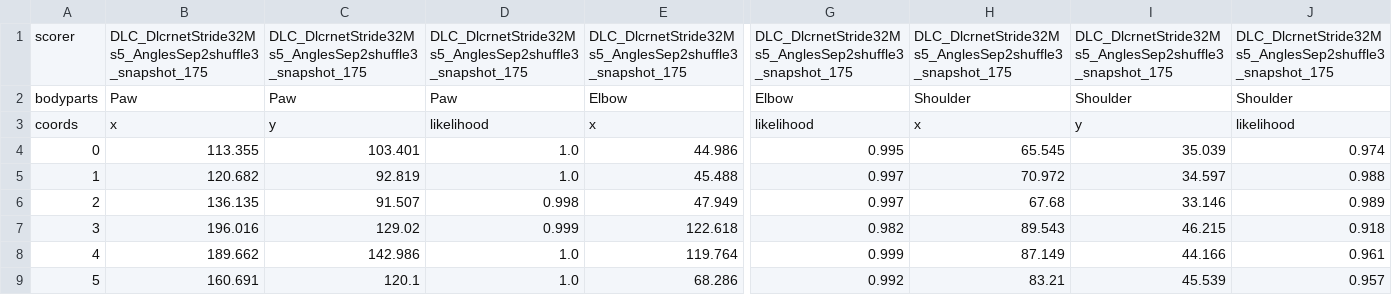
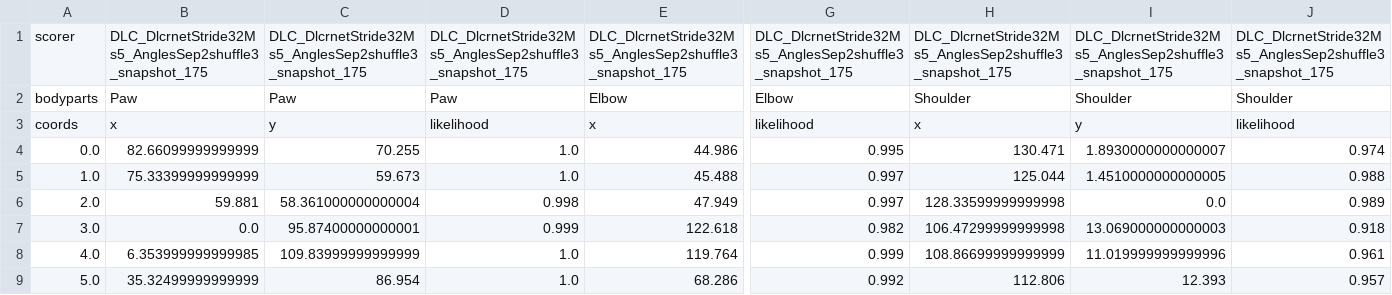
Before and after one commit to LabsSFbot/StairExpLNEC, a CSV file: Control.csv, drawn as a sheet; only a part is shown, gaps mark what is left out; the diff covers the shown part only; the diff names each change by its address in the sheet, - before the commit and + after, or states it on an @@ line.

```diff
--- a/Control.csv
+++ b/Control.csv
-A4: 0
+A4: 0.0
-B4: 113.355
+B4: 82.66099999999999
-C4: 103.401
+C4: 70.255
-H4: 65.545
+H4: 130.471
-I4: 35.039
+I4: 1.8930000000000007
-A5: 1
+A5: 1.0
-B5: 120.682
+B5: 75.33399999999999
-C5: 92.819
+C5: 59.673
-H5: 70.972
+H5: 125.044
-I5: 34.597
+I5: 1.4510000000000005
-A6: 2
+A6: 2.0
-B6: 136.135
+B6: 59.881
-C6: 91.507
+C6: 58.361000000000004
-H6: 67.68
+H6: 128.33599999999998
-I6: 33.146
+I6: 0.0
-A7: 3
+A7: 3.0
-B7: 196.016
+B7: 0.0
-C7: 129.02
+C7: 95.87400000000001
-H7: 89.543
+H7: 106.47299999999998
-I7: 46.215
+I7: 13.069000000000003
-A8: 4
+A8: 4.0
-B8: 189.662
+B8: 6.353999999999985
-C8: 142.986
+C8: 109.83999999999999
-H8: 87.149
+H8: 108.86699999999999
-I8: 44.166
+I8: 11.019999999999996
-A9: 5
+A9: 5.0
-B9: 160.691
+B9: 35.32499999999999
-C9: 120.1
+C9: 86.954
-H9: 83.21
+H9: 112.806
-I9: 45.539
+I9: 12.393
```
Also changed, not shown: 45 edited cells elsewhere in this file, TBI.csv, 3 other files.
